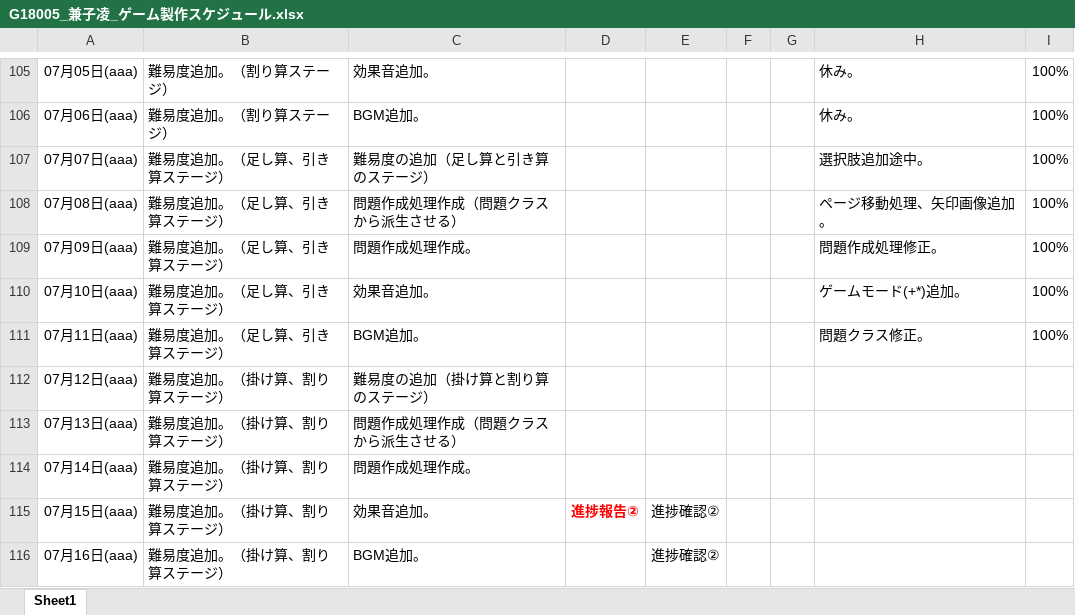
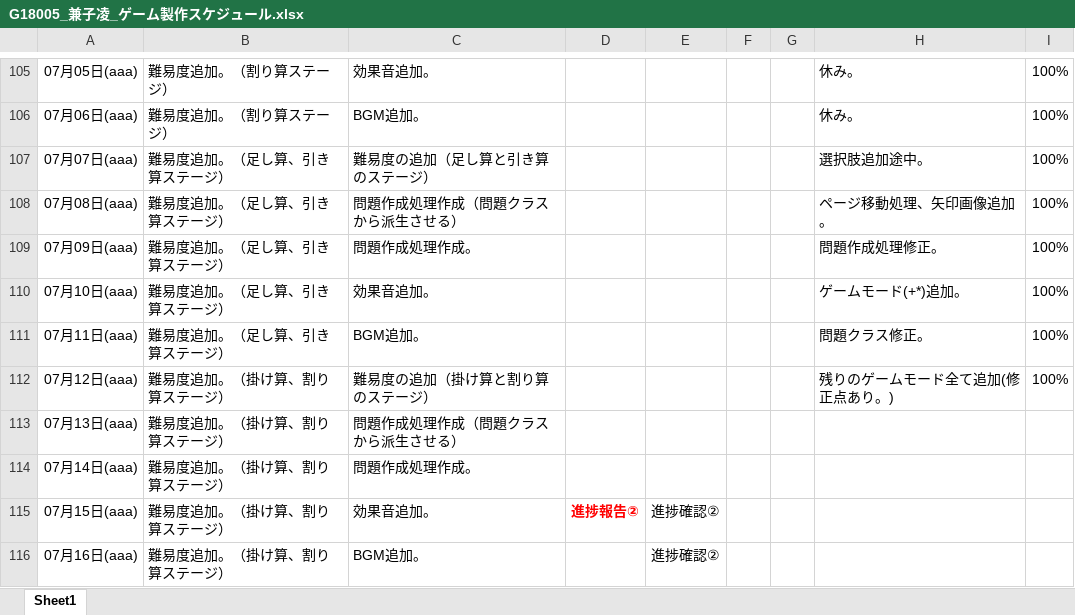
Before and after one commit to Azi-824/SansuBattle, an Excel workbook: G18005_兼子凌_ゲーム製作スケジュール.xlsx, sheet Sheet1, drawn as a sheet; only a part is shown, gaps mark what is left out; values as stored, in another font and other column widths than the file's, no borders; the diff names each change by its address in the sheet, - before the commit and + after, or states it on an @@ line.

Commit message:
残りのゲームモード全て追加（修正箇所あり。）

```diff
--- a/G18005_兼子凌_ゲーム製作スケジュール.xlsx (sheet Sheet1)
+++ b/G18005_兼子凌_ゲーム製作スケジュール.xlsx (sheet Sheet1)
-H112: (empty)
+H112: 残りのゲームモード全て追加(修正点あり。)
-I112: (empty)
+I112: 100%
```
Also changed, not shown: 21 other files.
